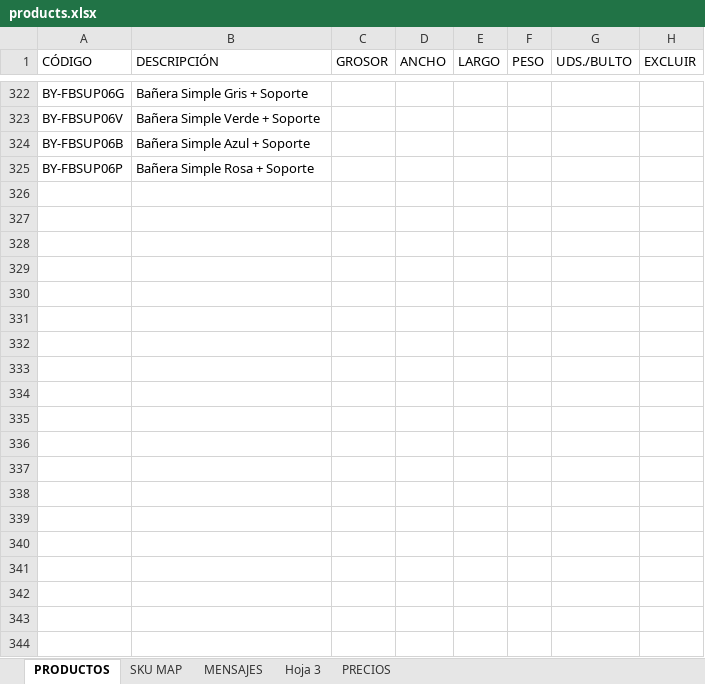
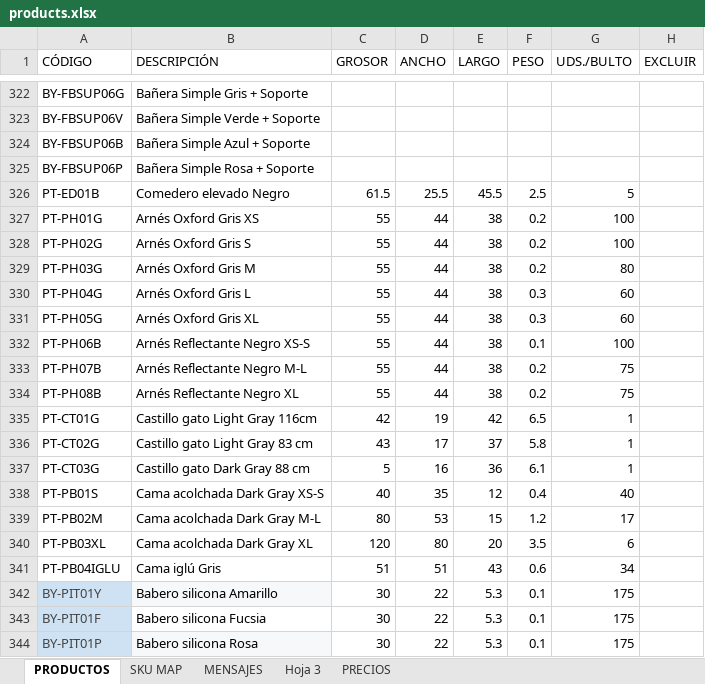
Before and after one commit to jxarco/jowy_originals, an Excel workbook: data/products.xlsx, sheet PRODUCTOS, drawn as a sheet; only a part is shown, gaps mark what is left out; values as stored, in another font and other column widths than the file's, no borders; charts and pictures and table styles not drawn; the diff covers the shown part only; the diff names each change by its address in the sheet, - before the commit and + after, or states it on an @@ line.

Commit message:
Update products

```diff
--- a/data/products.xlsx (sheet PRODUCTOS)
+++ b/data/products.xlsx (sheet PRODUCTOS)
+row 326: PT-ED01B | Comedero elevado Negro | 61.5 | 25.5 | 45.5 | 2.5 | 5
+row 327: PT-PH01G | Arnés Oxford Gris XS | 55 | 44 | 38 | 0.2 | 100
+row 328: PT-PH02G | Arnés Oxford Gris S | 55 | 44 | 38 | 0.2 | 100
+row 329: PT-PH03G | Arnés Oxford Gris M | 55 | 44 | 38 | 0.2 | 80
+row 330: PT-PH04G | Arnés Oxford Gris L | 55 | 44 | 38 | 0.3 | 60
+row 331: PT-PH05G | Arnés Oxford Gris XL | 55 | 44 | 38 | 0.3 | 60
+row 332: PT-PH06B | Arnés Reflectante Negro XS-S | 55 | 44 | 38 | 0.1 | 100
+row 333: PT-PH07B | Arnés Reflectante Negro M-L | 55 | 44 | 38 | 0.2 | 75
+row 334: PT-PH08B | Arnés Reflectante Negro XL | 55 | 44 | 38 | 0.2 | 75
+row 335: PT-CT01G | Castillo gato Light Gray 116cm | 42 | 19 | 42 | 6.5 | 1
+row 336: PT-CT02G | Castillo gato Light Gray 83 cm | 43 | 17 | 37 | 5.8 | 1
+row 337: PT-CT03G | Castillo gato Dark Gray 88 cm | 5 | 16 | 36 | 6.1 | 1
+row 338: PT-PB01S | Cama acolchada Dark Gray XS-S | 40 | 35 | 12 | 0.4 | 40
+row 339: PT-PB02M | Cama acolchada Dark Gray M-L | 80 | 53 | 15 | 1.2 | 17
+row 340: PT-PB03XL | Cama acolchada Dark Gray XL | 120 | 80 | 20 | 3.5 | 6
+row 341: PT-PB04IGLU | Cama iglú Gris | 51 | 51 | 43 | 0.6 | 34
+row 342: BY-PIT01Y | Babero silicona Amarillo | 30 | 22 | 5.3 | 0.1 | 175
+row 343: BY-PIT01F | Babero silicona Fucsia | 30 | 22 | 5.3 | 0.1 | 175
+row 344: BY-PIT01P | Babero silicona Rosa | 30 | 22 | 5.3 | 0.1 | 175
```
Also changed, not shown: 15 added rows and 74 edited cells elsewhere in this sheet, sheet MENSAJES, sheet SKU MAP, charts or pictures.
